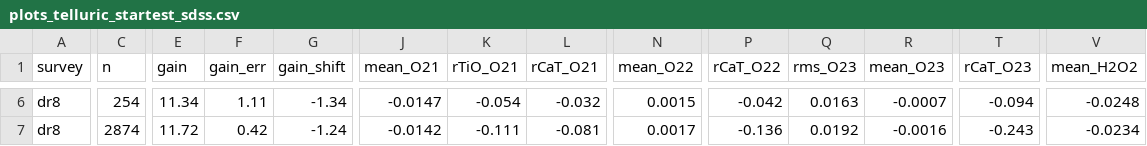
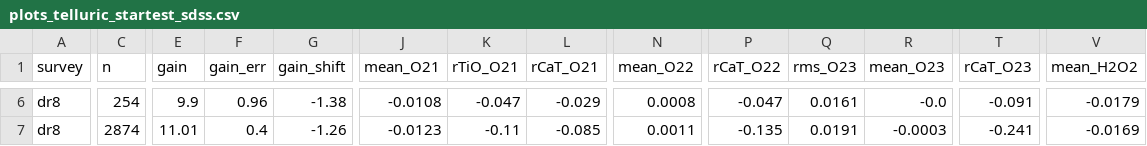
Before and after one commit to naosuzuki/projects_desi, a CSV file: csv_files/plots_telluric_startest_sdss.csv, drawn as a sheet; only a part is shown, gaps mark what is left out; the diff covers the shown part only; the diff names each change by its address in the sheet, - before the commit and + after, or states it on an @@ line.

```diff
--- a/csv_files/plots_telluric_startest_sdss.csv
+++ b/csv_files/plots_telluric_startest_sdss.csv
-E6 (gain): 11.34
+E6 (gain): 9.9
-F6 (gain_err): 1.11
+F6 (gain_err): 0.96
-G6 (gain_shift): -1.34
+G6 (gain_shift): -1.38
-J6 (mean_O21): -0.0147
+J6 (mean_O21): -0.0108
-K6 (rTiO_O21): -0.054
+K6 (rTiO_O21): -0.047
-L6 (rCaT_O21): -0.032
+L6 (rCaT_O21): -0.029
-N6 (mean_O22): 0.0015
+N6 (mean_O22): 0.0008
-P6 (rCaT_O22): -0.042
+P6 (rCaT_O22): -0.047
-Q6 (rms_O23): 0.0163
+Q6 (rms_O23): 0.0161
-R6 (mean_O23): -0.0007
+R6 (mean_O23): -0.0
-T6 (rCaT_O23): -0.094
+T6 (rCaT_O23): -0.091
-V6 (mean_H2O2): -0.0248
+V6 (mean_H2O2): -0.0179
-E7 (gain): 11.72
+E7 (gain): 11.01
-F7 (gain_err): 0.42
+F7 (gain_err): 0.4
-G7 (gain_shift): -1.24
+G7 (gain_shift): -1.26
-J7 (mean_O21): -0.0142
+J7 (mean_O21): -0.0123
-K7 (rTiO_O21): -0.111
+K7 (rTiO_O21): -0.11
-L7 (rCaT_O21): -0.081
+L7 (rCaT_O21): -0.085
-N7 (mean_O22): 0.0017
+N7 (mean_O22): 0.0011
-P7 (rCaT_O22): -0.136
+P7 (rCaT_O22): -0.135
-Q7 (rms_O23): 0.0192
+Q7 (rms_O23): 0.0191
-R7 (mean_O23): -0.0016
+R7 (mean_O23): -0.0003
-T7 (rCaT_O23): -0.243
+T7 (rCaT_O23): -0.241
-V7 (mean_H2O2): -0.0234
+V7 (mean_H2O2): -0.0169
```
Also changed, not shown: 173 edited cells elsewhere in this file, 50 other files.
